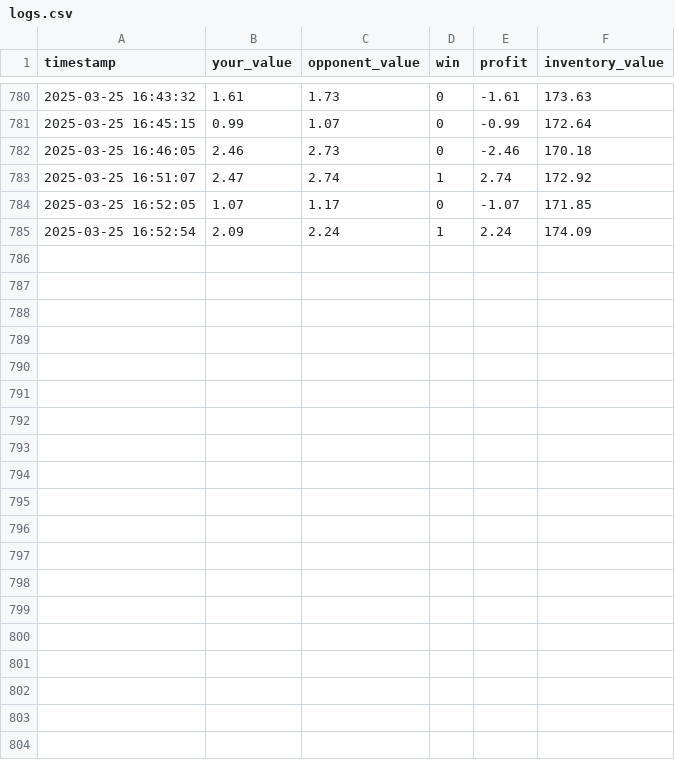
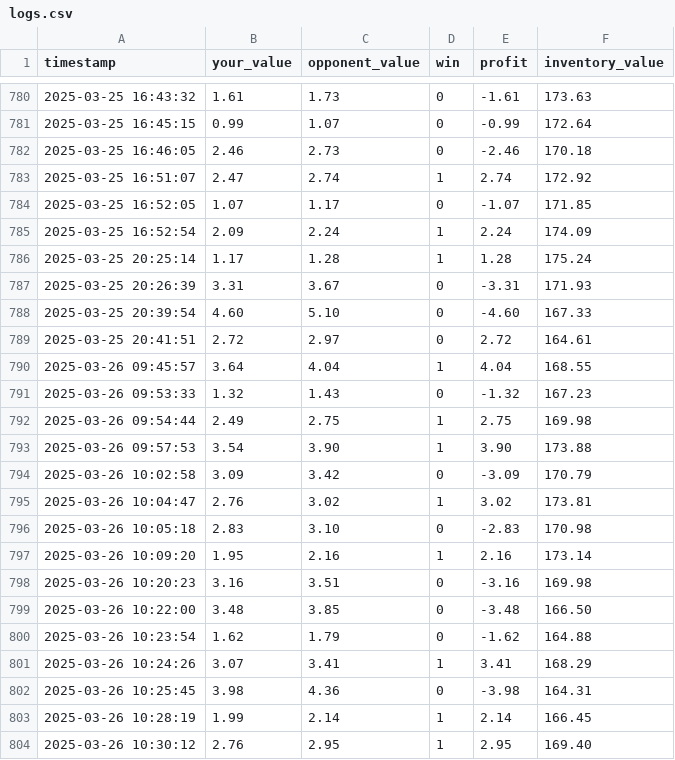
Before and after one commit to predaalex/metin2-AI, a CSV file: rustypot/logs.csv, drawn as a sheet; only a part is shown, gaps mark what is left out; the diff covers the shown part only; the diff names each change by its address in the sheet, - before the commit and + after, or states it on an @@ line.

Commit message:
rustypot checkpoit

```diff
--- a/rustypot/logs.csv
+++ b/rustypot/logs.csv
+row 786: 2025-03-25 20:25:14 | 1.17 | 1.28 | 1 | 1.28 | 175.24
+row 787: 2025-03-25 20:26:39 | 3.31 | 3.67 | 0 | -3.31 | 171.93
+row 788: 2025-03-25 20:39:54 | 4.60 | 5.10 | 0 | -4.60 | 167.33
+row 789: 2025-03-25 20:41:51 | 2.72 | 2.97 | 0 | 2.72 | 164.61
+row 790: 2025-03-26 09:45:57 | 3.64 | 4.04 | 1 | 4.04 | 168.55
+row 791: 2025-03-26 09:53:33 | 1.32 | 1.43 | 0 | -1.32 | 167.23
+row 792: 2025-03-26 09:54:44 | 2.49 | 2.75 | 1 | 2.75 | 169.98
+row 793: 2025-03-26 09:57:53 | 3.54 | 3.90 | 1 | 3.90 | 173.88
+row 794: 2025-03-26 10:02:58 | 3.09 | 3.42 | 0 | -3.09 | 170.79
+row 795: 2025-03-26 10:04:47 | 2.76 | 3.02 | 1 | 3.02 | 173.81
+row 796: 2025-03-26 10:05:18 | 2.83 | 3.10 | 0 | -2.83 | 170.98
+row 797: 2025-03-26 10:09:20 | 1.95 | 2.16 | 1 | 2.16 | 173.14
+row 798: 2025-03-26 10:20:23 | 3.16 | 3.51 | 0 | -3.16 | 169.98
+row 799: 2025-03-26 10:22:00 | 3.48 | 3.85 | 0 | -3.48 | 166.50
+row 800: 2025-03-26 10:23:54 | 1.62 | 1.79 | 0 | -1.62 | 164.88
+row 801: 2025-03-26 10:24:26 | 3.07 | 3.41 | 1 | 3.41 | 168.29
+row 802: 2025-03-26 10:25:45 | 3.98 | 4.36 | 0 | -3.98 | 164.31
+row 803: 2025-03-26 10:28:19 | 1.99 | 2.14 | 1 | 2.14 | 166.45
+row 804: 2025-03-26 10:30:12 | 2.76 | 2.95 | 1 | 2.95 | 169.40
```
Also changed, not shown: 10 added rows elsewhere in this file, 2 other files.
